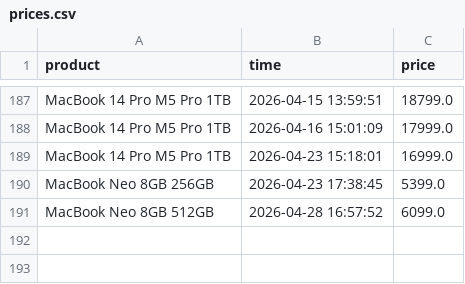
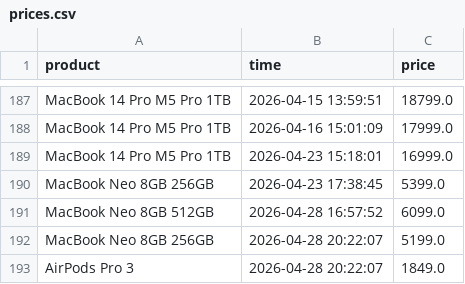
Before and after one commit to parklez/price-monitor-alerter, a CSV file: prices.csv, drawn as a sheet; only a part is shown, gaps mark what is left out; the diff names each change by its address in the sheet, - before the commit and + after, or states it on an @@ line.

Commit message:
[Cron] - Update prices.csv

```diff
--- a/prices.csv
+++ b/prices.csv
+row 192: MacBook Neo 8GB 256GB | 2026-04-28 20:22:07 | 5199.0
+row 193: AirPods Pro 3 | 2026-04-28 20:22:07 | 1849.0
```
